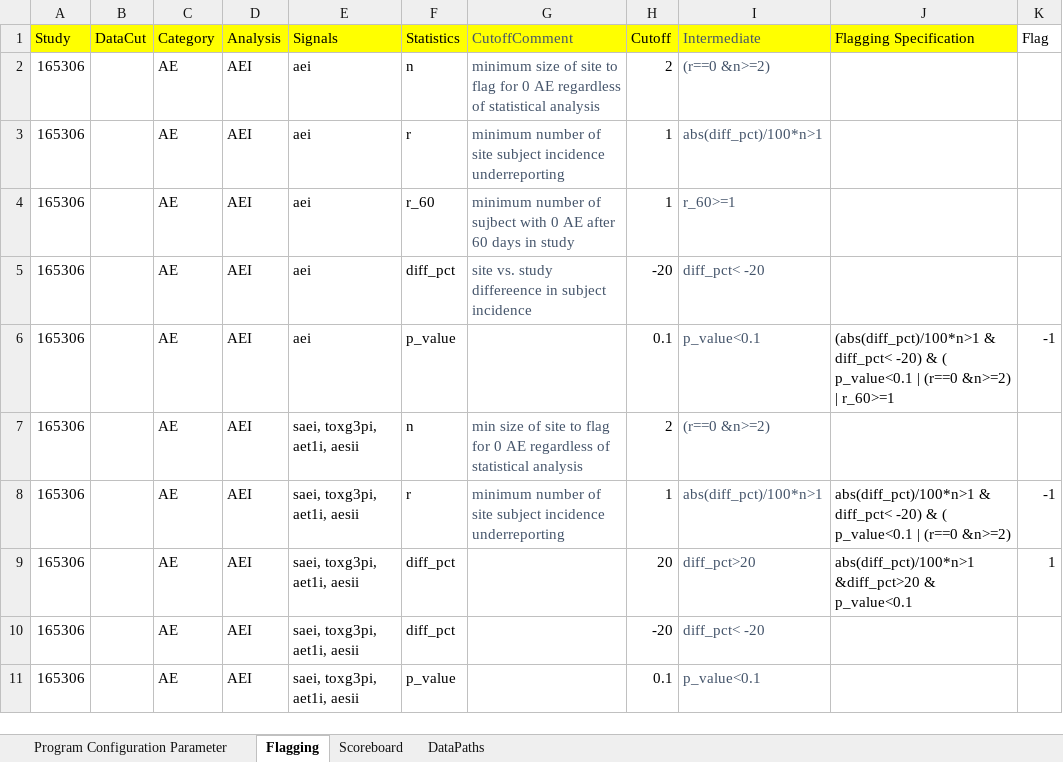
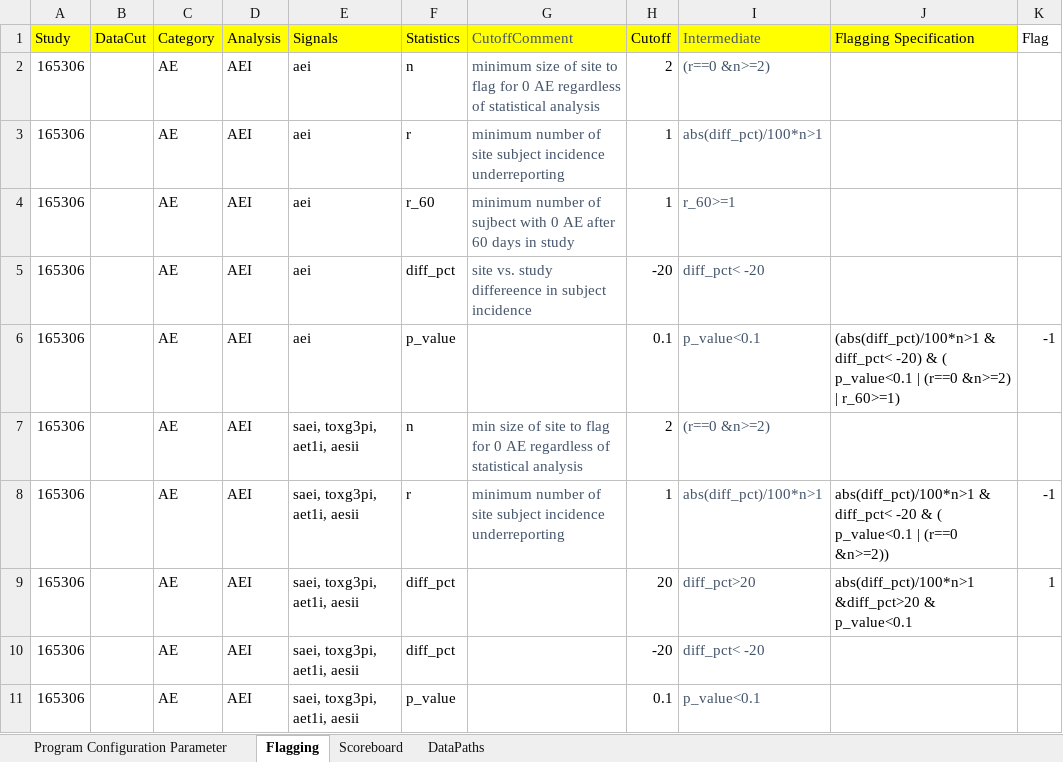
Before and after one commit to fdrennan/lovingr, an Excel workbook: Config3.xlsx, sheet Flagging, drawn as a sheet; only a part is shown; values as stored, in another font and other column widths than the file's, no borders; charts and pictures not drawn; the diff names each change by its address in the sheet, - before the commit and + after, or states it on an @@ line.

```diff
--- a/Config3.xlsx (sheet Flagging)
+++ b/Config3.xlsx (sheet Flagging)
-J6 (Flagging Specification): …&n>=2) | r_60>=1
+J6 (Flagging Specification): …&n>=2) | r_60>=1)
-J8 (Flagging Specification): …& diff_pct< -20) & ( p_value<0.1 | (r==0 &n>=2)
+J8 (Flagging Specification): …& diff_pct< -20 & ( p_value<0.1 | (r==0 &n>=2))
```
Also changed, not shown: charts or pictures, 30 other files.
